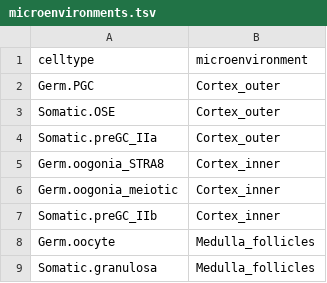
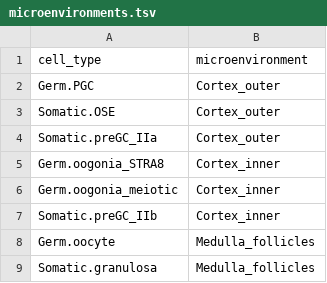
Before and after one commit to ventolab/cellphonedbviz, a TSV file: data/CaseExample1_differentiation/microenvironments.tsv, drawn as a sheet.

Commit message:
Update case example data with cell composition

```diff
--- a/data/CaseExample1_differentiation/microenvironments.tsv
+++ b/data/CaseExample1_differentiation/microenvironments.tsv
@@ -1,2 +1,2 @@
-celltype	microenvironment
+cell_type	microenvironment
 Germ.PGC	Cortex_outer
```
Also changed, not shown: 6 other files.
